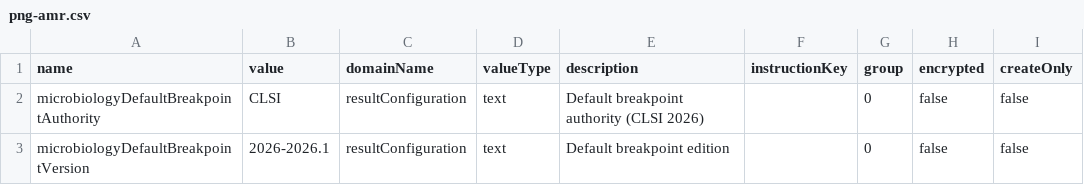
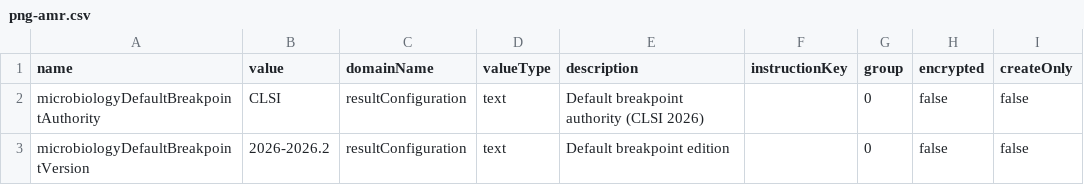
Before and after one commit to DIGI-UW/openelis-distro-png, a CSV file: configs/configuration/backend/microbiology-settings/png-amr.csv, drawn as a sheet.

```diff
--- a/configs/configuration/backend/microbiology-settings/png-amr.csv
+++ b/configs/configuration/backend/microbiology-settings/png-amr.csv
@@ -2,2 +2,2 @@ name,value,domainName,valueType,description,instructionKey,group,encrypted,creat
 microbiologyDefaultBreakpointAuthority,CLSI,resultConfiguration,text,Default breakpoint authority (CLSI 2026),,0,false,false
-microbiologyDefaultBreakpointVersion,2026-2026.1,resultConfiguration,text,Default breakpoint edition,,0,false,false
+microbiologyDefaultBreakpointVersion,2026-2026.2,resultConfiguration,text,Default breakpoint edition,,0,false,false
```
Also changed, not shown: 11 other files.
